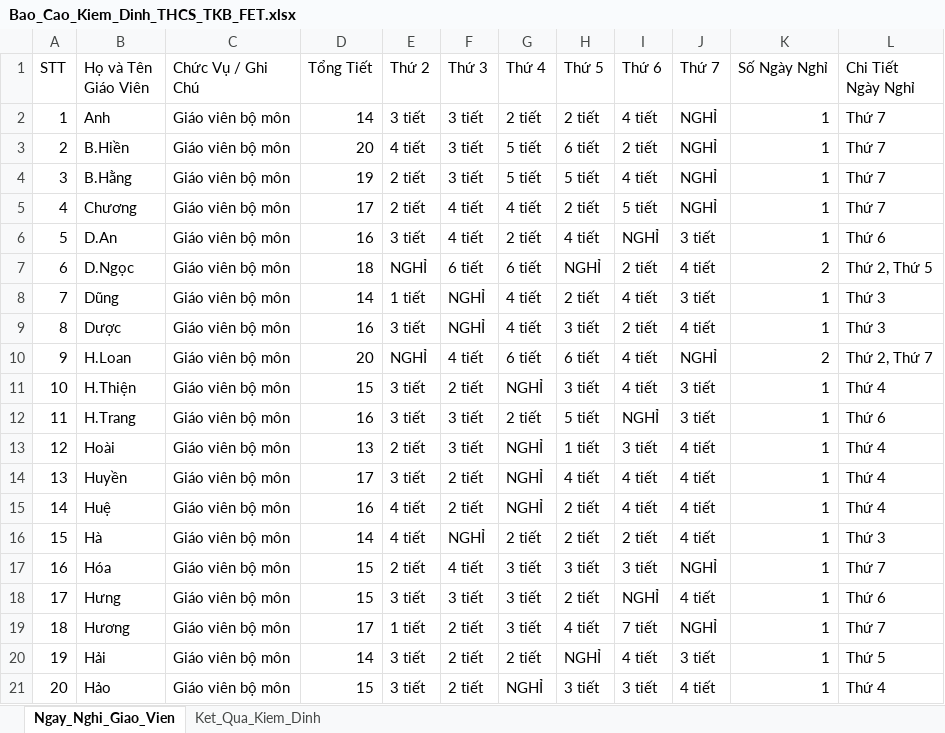
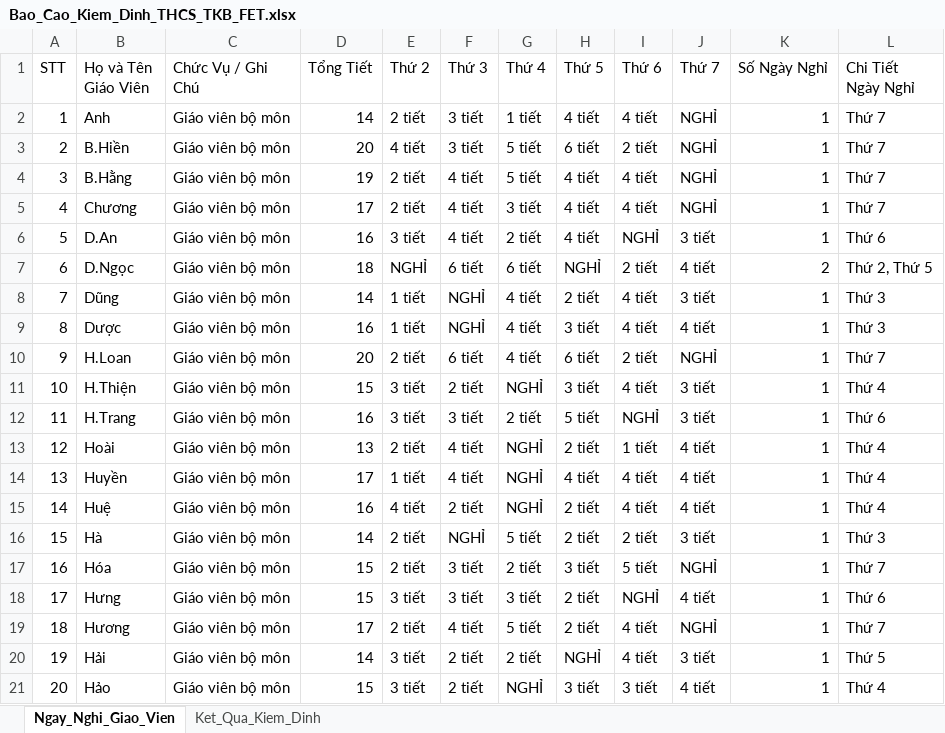
Before and after one commit to MrKhang-Khoi/tkb, an Excel workbook: Bao_Cao_Kiem_Dinh_THCS_TKB_FET.xlsx, sheet Ngay_Nghi_Giao_Vien, drawn as a sheet; only a part is shown; values as stored, in another font and other column widths than the file's, no borders; the diff covers the shown part only; the diff names each change by its address in the sheet, - before the commit and + after, or states it on an @@ line.

Commit message:
fix: support Excel day format S.T2-S.T7/C.T2-C.T7, sync 100% official timetable from TKB_L1_2026-2027.xlsx for 84 teachers and 51 classes

```diff
--- a/Bao_Cao_Kiem_Dinh_THCS_TKB_FET.xlsx (sheet Ngay_Nghi_Giao_Vien)
+++ b/Bao_Cao_Kiem_Dinh_THCS_TKB_FET.xlsx (sheet Ngay_Nghi_Giao_Vien)
-E2 (Thứ 2): 3 tiết
+E2 (Thứ 2): 2 tiết
-G2 (Thứ 4): 2 tiết
+G2 (Thứ 4): 1 tiết
-H2 (Thứ 5): 2 tiết
+H2 (Thứ 5): 4 tiết
-F4 (Thứ 3): 3 tiết
+F4 (Thứ 3): 4 tiết
-H4 (Thứ 5): 5 tiết
+H4 (Thứ 5): 4 tiết
-G5 (Thứ 4): 4 tiết
+G5 (Thứ 4): 3 tiết
-H5 (Thứ 5): 2 tiết
+H5 (Thứ 5): 4 tiết
-I5 (Thứ 6): 5 tiết
+I5 (Thứ 6): 4 tiết
-E9 (Thứ 2): 3 tiết
+E9 (Thứ 2): 1 tiết
-I9 (Thứ 6): 2 tiết
+I9 (Thứ 6): 4 tiết
-E10 (Thứ 2): NGHỈ
+E10 (Thứ 2): 2 tiết
-F10 (Thứ 3): 4 tiết
+F10 (Thứ 3): 6 tiết
-G10 (Thứ 4): 6 tiết
+G10 (Thứ 4): 4 tiết
-I10 (Thứ 6): 4 tiết
+I10 (Thứ 6): 2 tiết
-K10 (Số Ngày Nghỉ): 2
+K10 (Số Ngày Nghỉ): 1
-L10 (Chi Tiết Ngày Nghỉ): Thứ 2, Thứ 7
+L10 (Chi Tiết Ngày Nghỉ): Thứ 7
-F13 (Thứ 3): 3 tiết
+F13 (Thứ 3): 4 tiết
-H13 (Thứ 5): 1 tiết
+H13 (Thứ 5): 2 tiết
-I13 (Thứ 6): 3 tiết
+I13 (Thứ 6): 1 tiết
-E14 (Thứ 2): 3 tiết
+E14 (Thứ 2): 1 tiết
-F14 (Thứ 3): 2 tiết
+F14 (Thứ 3): 4 tiết
-E16 (Thứ 2): 4 tiết
+E16 (Thứ 2): 2 tiết
-G16 (Thứ 4): 2 tiết
+G16 (Thứ 4): 5 tiết
-J16 (Thứ 7): 4 tiết
+J16 (Thứ 7): 3 tiết
-F17 (Thứ 3): 4 tiết
+F17 (Thứ 3): 3 tiết
-G17 (Thứ 4): 3 tiết
+G17 (Thứ 4): 2 tiết
-I17 (Thứ 6): 3 tiết
+I17 (Thứ 6): 5 tiết
-E19 (Thứ 2): 1 tiết
+E19 (Thứ 2): 2 tiết
-F19 (Thứ 3): 2 tiết
+F19 (Thứ 3): 4 tiết
-G19 (Thứ 4): 3 tiết
+G19 (Thứ 4): 5 tiết
-H19 (Thứ 5): 4 tiết
+H19 (Thứ 5): 2 tiết
-I19 (Thứ 6): 7 tiết
+I19 (Thứ 6): 4 tiết
```
Also changed, not shown: 129 edited cells elsewhere in this sheet, 2 other files.
